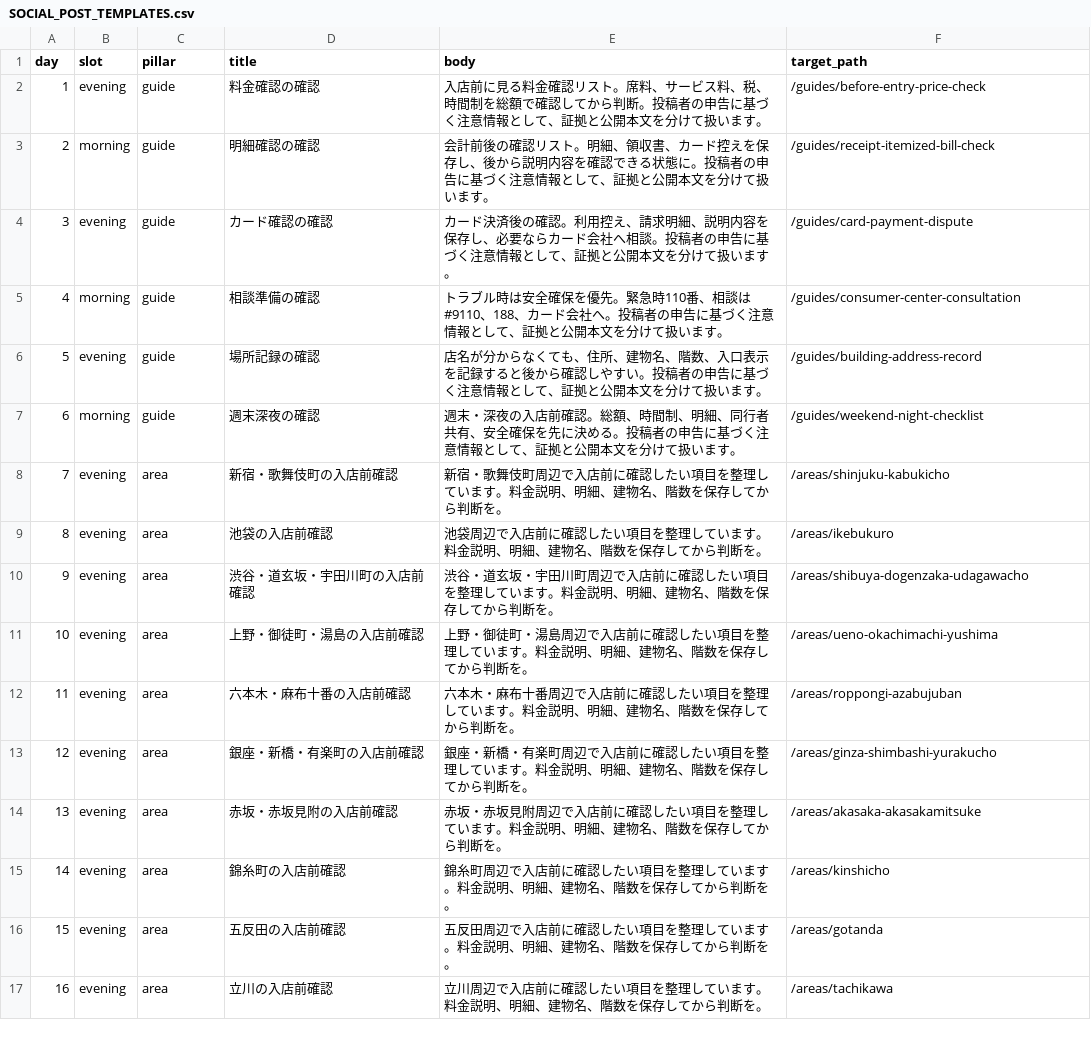
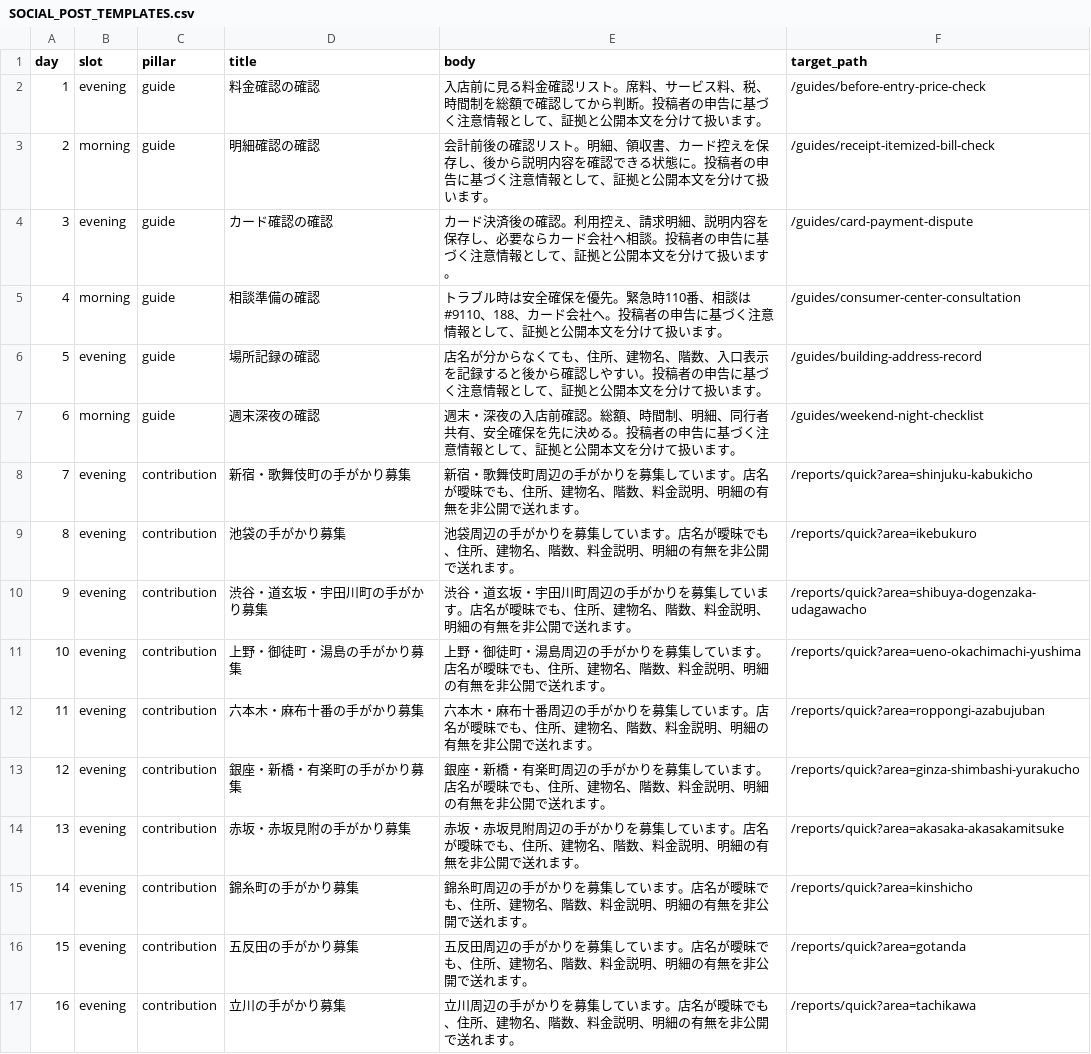
Before and after one commit to machonaengineer/nyutenmae-check-tokyo, a CSV file: SOCIAL_POST_TEMPLATES.csv, drawn as a sheet; only a part is shown; the diff covers the shown part only.

Commit message:
Retarget SNS posts to quick reports

```diff
--- a/SOCIAL_POST_TEMPLATES.csv
+++ b/SOCIAL_POST_TEMPLATES.csv
@@ -7,11 +7,11 @@ day,slot,pillar,title,body,target_path
 "6","morning","guide","週末深夜の確認","週末・深夜の入店前確認。総額、時間制、明細、同行者共有、安全確保を先に決める。投稿者の申告に基づく注意情報として、証拠と公開本文を分けて扱います。","/guides/weekend-night-checklist"
-"7","evening","area","新宿・歌舞伎町の入店前確認","新宿・歌舞伎町周辺で入店前に確認したい項目を整理しています。料金説明、明細、建物名、階数を保存してから判断を。","/areas/shinjuku-kabukicho"
-"8","evening","area","池袋の入店前確認","池袋周辺で入店前に確認したい項目を整理しています。料金説明、明細、建物名、階数を保存してから判断を。","/areas/ikebukuro"
-"9","evening","area","渋谷・道玄坂・宇田川町の入店前確認","渋谷・道玄坂・宇田川町周辺で入店前に確認したい項目を整理しています。料金説明、明細、建物名、階数を保存してから判断を。","/areas/shibuya-dogenzaka-udagawacho"
-"10","evening","area","上野・御徒町・湯島の入店前確認","上野・御徒町・湯島周辺で入店前に確認したい項目を整理しています。料金説明、明細、建物名、階数を保存してから判断を。","/areas/ueno-okachimachi-yushima"
-"11","evening","area","六本木・麻布十番の入店前確認","六本木・麻布十番周辺で入店前に確認したい項目を整理しています。料金説明、明細、建物名、階数を保存してから判断を。","/areas/roppongi-azabujuban"
-"12","evening","area","銀座・新橋・有楽町の入店前確認","銀座・新橋・有楽町周辺で入店前に確認したい項目を整理しています。料金説明、明細、建物名、階数を保存してから判断を。","/areas/ginza-shimbashi-yurakucho"
-"13","evening","area","赤坂・赤坂見附の入店前確認","赤坂・赤坂見附周辺で入店前に確認したい項目を整理しています。料金説明、明細、建物名、階数を保存してから判断を。","/areas/akasaka-akasakamitsuke"
-"14","evening","area","錦糸町の入店前確認","錦糸町周辺で入店前に確認したい項目を整理しています。料金説明、明細、建物名、階数を保存してから判断を。","/areas/kinshicho"
-"15","evening","area","五反田の入店前確認","五反田周辺で入店前に確認したい項目を整理しています。料金説明、明細、建物名、階数を保存してから判断を。","/areas/gotanda"
-"16","evening","area","立川の入店前確認","立川周辺で入店前に確認したい項目を整理しています。料金説明、明細、建物名、階数を保存してから判断を。","/areas/tachikawa"
+"7","evening","contribution","新宿・歌舞伎町の手がかり募集","新宿・歌舞伎町周辺の手がかりを募集しています。店名が曖昧でも、住所、建物名、階数、料金説明、明細の有無を非公開で送れます。","/reports/quick?area=shinjuku-kabukicho"
+"8","evening","contribution","池袋の手がかり募集","池袋周辺の手がかりを募集しています。店名が曖昧でも、住所、建物名、階数、料金説明、明細の有無を非公開で送れます。","/reports/quick?area=ikebukuro"
+"9","evening","contribution","渋谷・道玄坂・宇田川町の手がかり募集","渋谷・道玄坂・宇田川町周辺の手がかりを募集しています。店名が曖昧でも、住所、建物名、階数、料金説明、明細の有無を非公開で送れます。","/reports/quick?area=shibuya-dogenzaka-udagawacho"
+"10","evening","contribution","上野・御徒町・湯島の手がかり募集","上野・御徒町・湯島周辺の手がかりを募集しています。店名が曖昧でも、住所、建物名、階数、料金説明、明細の有無を非公開で送れます。","/reports/quick?area=ueno-okachimachi-yushima"
+"11","evening","contribution","六本木・麻布十番の手がかり募集","六本木・麻布十番周辺の手がかりを募集しています。店名が曖昧でも、住所、建物名、階数、料金説明、明細の有無を非公開で送れます。","/reports/quick?area=roppongi-azabujuban"
+"12","evening","contribution","銀座・新橋・有楽町の手がかり募集","銀座・新橋・有楽町周辺の手がかりを募集しています。店名が曖昧でも、住所、建物名、階数、料金説明、明細の有無を非公開で送れます。","/reports/quick?area=ginza-shimbashi-yurakucho"
+"13","evening","contribution","赤坂・赤坂見附の手がかり募集","赤坂・赤坂見附周辺の手がかりを募集しています。店名が曖昧でも、住所、建物名、階数、料金説明、明細の有無を非公開で送れます。","/reports/quick?area=akasaka-akasakamitsuke"
+"14","evening","contribution","錦糸町の手がかり募集","錦糸町周辺の手がかりを募集しています。店名が曖昧でも、住所、建物名、階数、料金説明、明細の有無を非公開で送れます。","/reports/quick?area=kinshicho"
+"15","evening","contribution","五反田の手がかり募集","五反田周辺の手がかりを募集しています。店名が曖昧でも、住所、建物名、階数、料金説明、明細の有無を非公開で送れます。","/reports/quick?area=gotanda"
+"16","evening","contribution","立川の手がかり募集","立川周辺の手がかりを募集しています。店名が曖昧でも、住所、建物名、階数、料金説明、明細の有無を非公開で送れます。","/reports/quick?area=tachikawa"
```
Also changed, not shown: 9 edited cells elsewhere in this file, SOCIAL_CONTENT_CALENDAR.csv, 4 other files.
